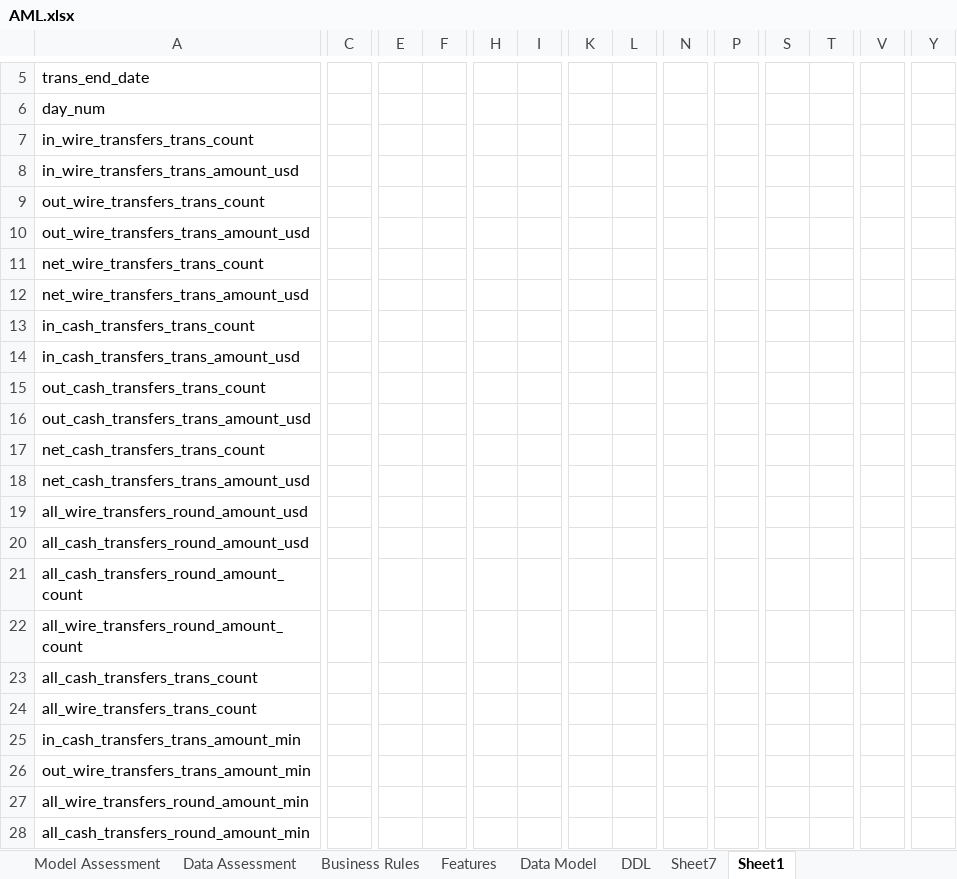
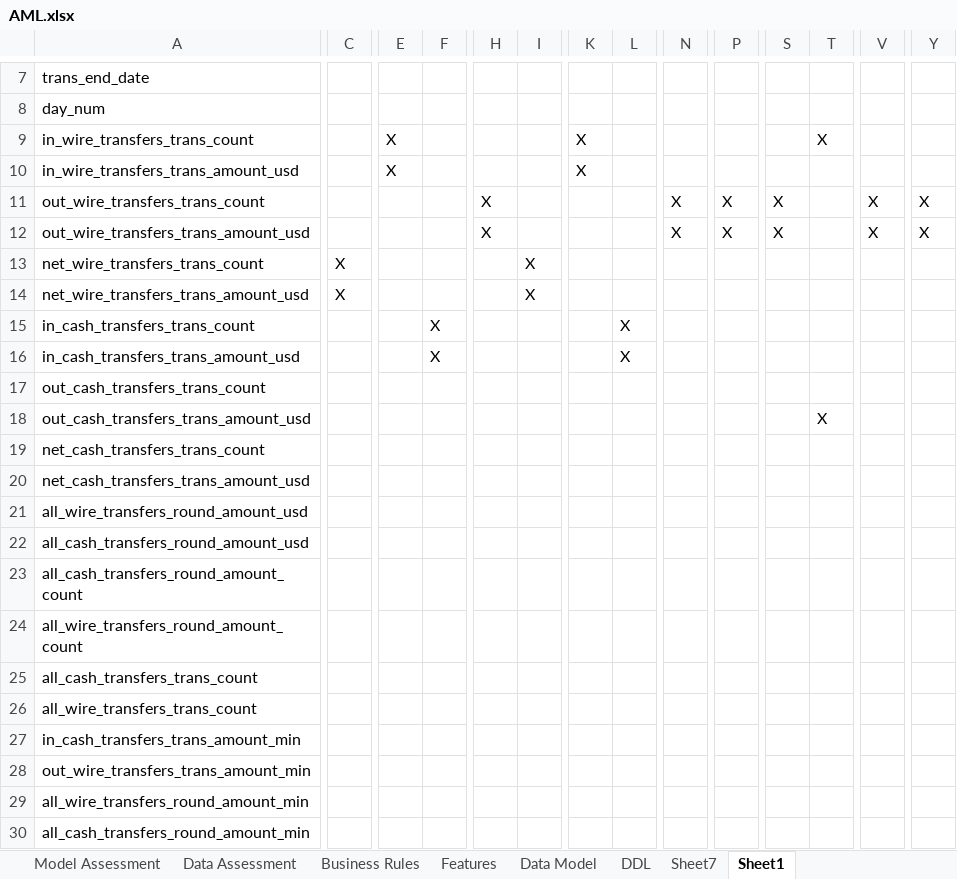
Before and after one commit to chaitali02/myGdProject, an Excel workbook: framework-web/app/aml/doc/AML.xlsx, sheet Sheet1, drawn as a sheet; only a part is shown, gaps mark what is left out; values as stored, in another font and other column widths than the file's, no cell formats; addresses are those after the commit; the diff covers the shown part only; the diff names each change by its address in the sheet, - before the commit and + after, or states it on an @@ line.

Commit message:
refactor name of rule2 and updated sheet aml

```diff
--- a/framework-web/app/aml/doc/AML.xlsx (sheet Sheet1)
+++ b/framework-web/app/aml/doc/AML.xlsx (sheet Sheet1)
-E9:E10: (empty)
+E9:E10: X
-K9:K10: (empty)
+K9:K10: X
-T9: (empty)
+T9: X
-H11:H12: (empty)
+H11:H12: X
-N11:N12: (empty)
+N11:N12: X
-P11:P12: (empty)
+P11:P12: X
-S11:S12: (empty)
+S11:S12: X
-V11:V12: (empty)
+V11:V12: X
-Y11:Y12: (empty)
+Y11:Y12: X
-C13:C14: (empty)
+C13:C14: X
-I13:I14: (empty)
+I13:I14: X
-F15:F16: (empty)
+F15:F16: X
-L15:L16: (empty)
+L15:L16: X
-T18: (empty)
+T18: X
```
Also changed, not shown: 3 added rows, 1 removed row and 26 edited cells elsewhere in this sheet, sheet Business Rules, cell formats, 26 other files.
